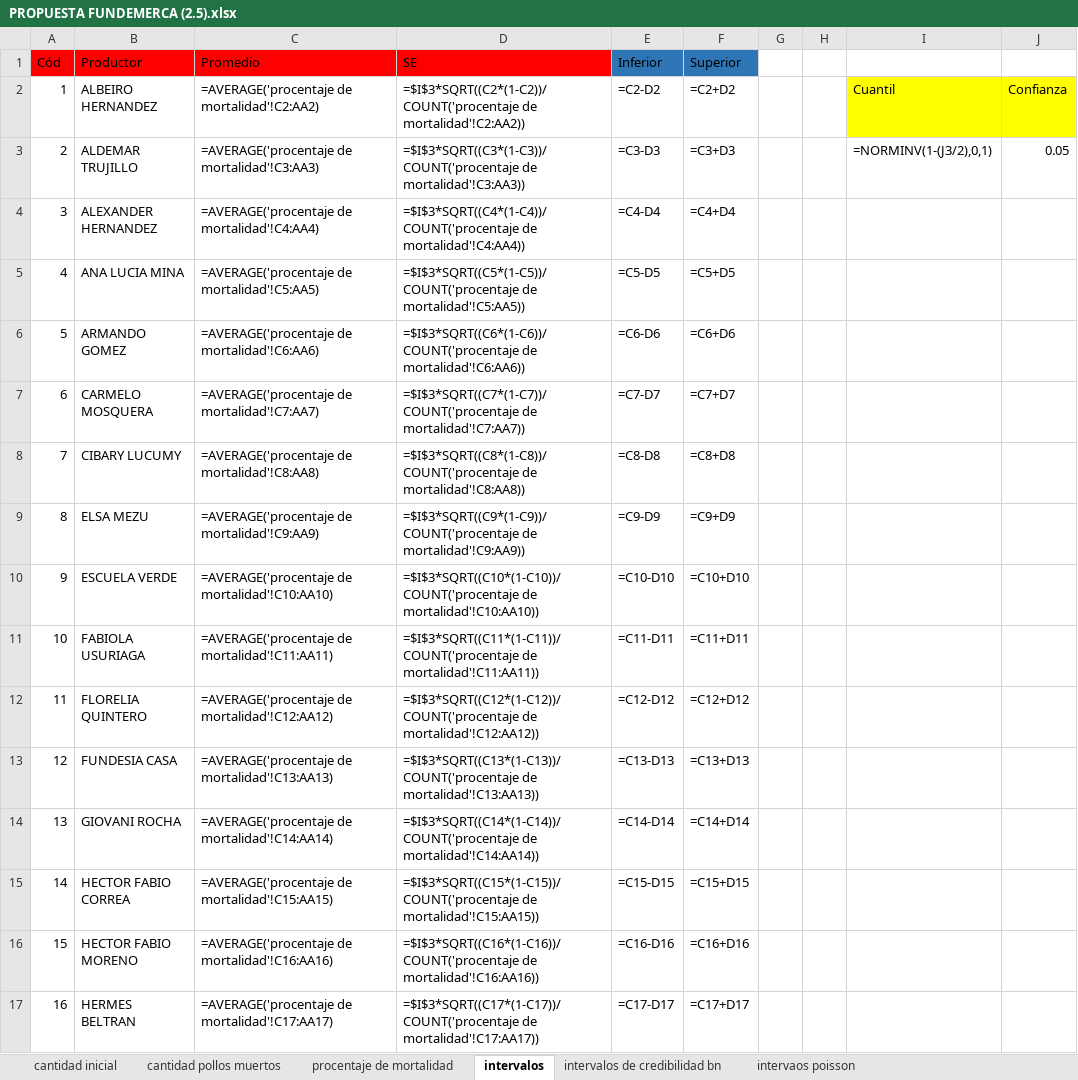
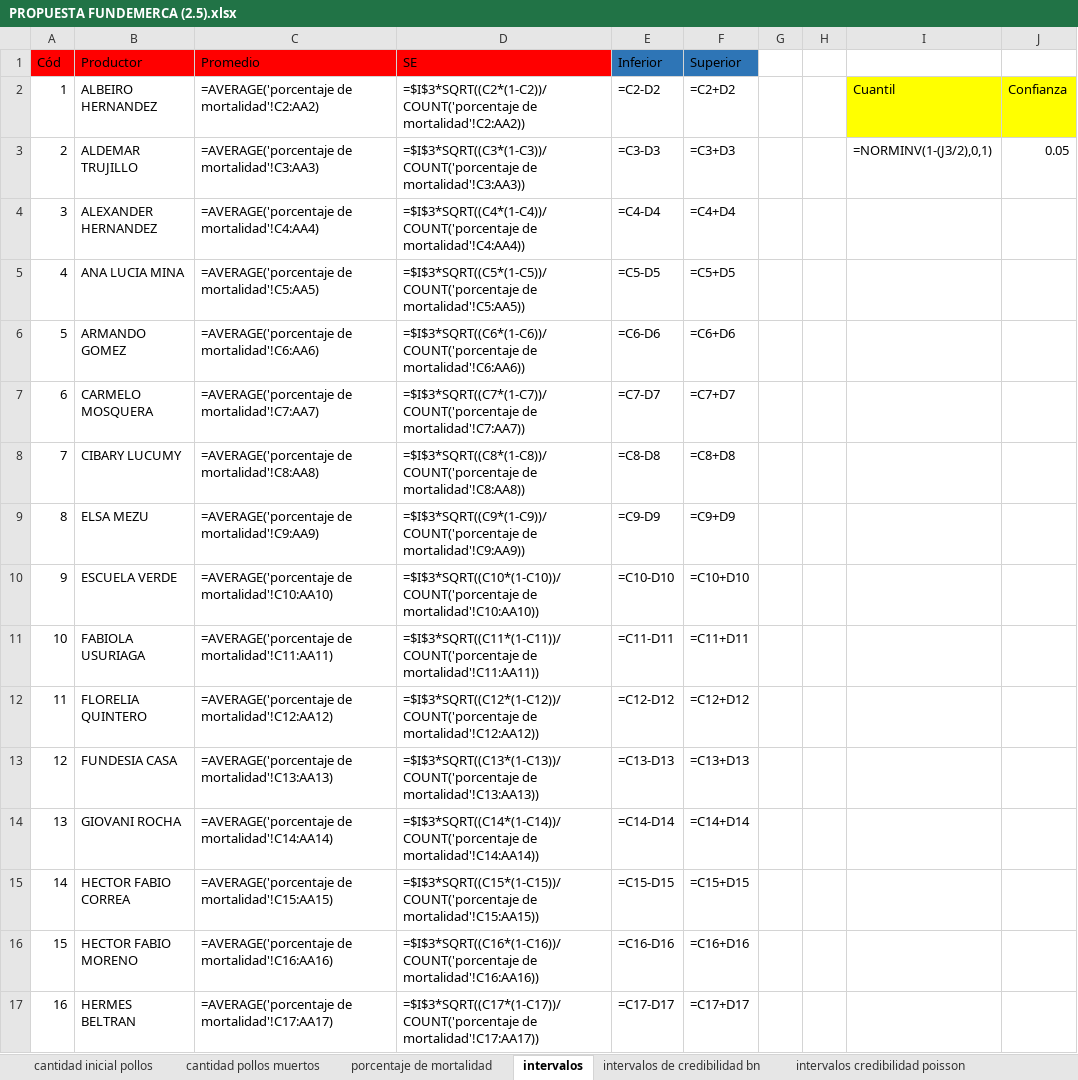
Before and after one commit to KevinChica1128/Consultoria, an Excel workbook: PROPUESTA FUNDEMERCA (2.5).xlsx, sheet intervalos, drawn as a sheet; only a part is shown; values as stored, in another font and other column widths than the file's, no borders; formulas are shown in place of their values; charts and pictures not drawn; the diff covers the shown part only; the diff names each change by its address in the sheet, - before the commit and + after, or states it on an @@ line.

```diff
--- a/PROPUESTA FUNDEMERCA (2.5).xlsx (sheet intervalos)
+++ b/PROPUESTA FUNDEMERCA (2.5).xlsx (sheet intervalos)
-sheet tab: cantidad inicial
+sheet tab: cantidad inicial pollos
-sheet tab: procentaje de mortalidad
+sheet tab: porcentaje de mortalidad
-sheet tab: intervaos poisson
+sheet tab: intervalos credibilidad poisson
-C2 (Promedio): =AVERAGE('procentaje de mortalidad'!C2:AA2)
+C2 (Promedio): =AVERAGE('porcentaje de mortalidad'!C2:AA2)
-D2 (SE): =$I$3*SQRT((C2*(1-C2))/COUNT('procentaje de mortalidad'!C2:AA2))
+D2 (SE): =$I$3*SQRT((C2*(1-C2))/COUNT('porcentaje de mortalidad'!C2:AA2))
-C3 (Promedio): =AVERAGE('procentaje de mortalidad'!C3:AA3)
+C3 (Promedio): =AVERAGE('porcentaje de mortalidad'!C3:AA3)
-D3 (SE): =$I$3*SQRT((C3*(1-C3))/COUNT('procentaje de mortalidad'!C3:AA3))
+D3 (SE): =$I$3*SQRT((C3*(1-C3))/COUNT('porcentaje de mortalidad'!C3:AA3))
-C4 (Promedio): =AVERAGE('procentaje de mortalidad'!C4:AA4)
+C4 (Promedio): =AVERAGE('porcentaje de mortalidad'!C4:AA4)
-D4 (SE): =$I$3*SQRT((C4*(1-C4))/COUNT('procentaje de mortalidad'!C4:AA4))
+D4 (SE): =$I$3*SQRT((C4*(1-C4))/COUNT('porcentaje de mortalidad'!C4:AA4))
-C5 (Promedio): =AVERAGE('procentaje de mortalidad'!C5:AA5)
+C5 (Promedio): =AVERAGE('porcentaje de mortalidad'!C5:AA5)
-D5 (SE): =$I$3*SQRT((C5*(1-C5))/COUNT('procentaje de mortalidad'!C5:AA5))
+D5 (SE): =$I$3*SQRT((C5*(1-C5))/COUNT('porcentaje de mortalidad'!C5:AA5))
-C6 (Promedio): =AVERAGE('procentaje de mortalidad'!C6:AA6)
+C6 (Promedio): =AVERAGE('porcentaje de mortalidad'!C6:AA6)
-D6 (SE): =$I$3*SQRT((C6*(1-C6))/COUNT('procentaje de mortalidad'!C6:AA6))
+D6 (SE): =$I$3*SQRT((C6*(1-C6))/COUNT('porcentaje de mortalidad'!C6:AA6))
-C7 (Promedio): =AVERAGE('procentaje de mortalidad'!C7:AA7)
+C7 (Promedio): =AVERAGE('porcentaje de mortalidad'!C7:AA7)
-D7 (SE): =$I$3*SQRT((C7*(1-C7))/COUNT('procentaje de mortalidad'!C7:AA7))
+D7 (SE): =$I$3*SQRT((C7*(1-C7))/COUNT('porcentaje de mortalidad'!C7:AA7))
-C8 (Promedio): =AVERAGE('procentaje de mortalidad'!C8:AA8)
+C8 (Promedio): =AVERAGE('porcentaje de mortalidad'!C8:AA8)
-D8 (SE): =$I$3*SQRT((C8*(1-C8))/COUNT('procentaje de mortalidad'!C8:AA8))
+D8 (SE): =$I$3*SQRT((C8*(1-C8))/COUNT('porcentaje de mortalidad'!C8:AA8))
-C9 (Promedio): =AVERAGE('procentaje de mortalidad'!C9:AA9)
+C9 (Promedio): =AVERAGE('porcentaje de mortalidad'!C9:AA9)
-D9 (SE): =$I$3*SQRT((C9*(1-C9))/COUNT('procentaje de mortalidad'!C9:AA9))
+D9 (SE): =$I$3*SQRT((C9*(1-C9))/COUNT('porcentaje de mortalidad'!C9:AA9))
-C10 (Promedio): =AVERAGE('procentaje de mortalidad'!C10:AA10)
+C10 (Promedio): =AVERAGE('porcentaje de mortalidad'!C10:AA10)
-D10 (SE): =$I$3*SQRT((C10*(1-C10))/COUNT('procentaje de mortalidad'!C10:AA10))
+D10 (SE): =$I$3*SQRT((C10*(1-C10))/COUNT('porcentaje de mortalidad'!C10:AA10))
-C11 (Promedio): =AVERAGE('procentaje de mortalidad'!C11:AA11)
+C11 (Promedio): =AVERAGE('porcentaje de mortalidad'!C11:AA11)
-D11 (SE): =$I$3*SQRT((C11*(1-C11))/COUNT('procentaje de mortalidad'!C11:AA11))
+D11 (SE): =$I$3*SQRT((C11*(1-C11))/COUNT('porcentaje de mortalidad'!C11:AA11))
-C12 (Promedio): =AVERAGE('procentaje de mortalidad'!C12:AA12)
+C12 (Promedio): =AVERAGE('porcentaje de mortalidad'!C12:AA12)
-D12 (SE): =$I$3*SQRT((C12*(1-C12))/COUNT('procentaje de mortalidad'!C12:AA12))
+D12 (SE): =$I$3*SQRT((C12*(1-C12))/COUNT('porcentaje de mortalidad'!C12:AA12))
-C13 (Promedio): =AVERAGE('procentaje de mortalidad'!C13:AA13)
+C13 (Promedio): =AVERAGE('porcentaje de mortalidad'!C13:AA13)
-D13 (SE): =$I$3*SQRT((C13*(1-C13))/COUNT('procentaje de mortalidad'!C13:AA13))
+D13 (SE): =$I$3*SQRT((C13*(1-C13))/COUNT('porcentaje de mortalidad'!C13:AA13))
-C14 (Promedio): =AVERAGE('procentaje de mortalidad'!C14:AA14)
+C14 (Promedio): =AVERAGE('porcentaje de mortalidad'!C14:AA14)
-D14 (SE): =$I$3*SQRT((C14*(1-C14))/COUNT('procentaje de mortalidad'!C14:AA14))
+D14 (SE): =$I$3*SQRT((C14*(1-C14))/COUNT('porcentaje de mortalidad'!C14:AA14))
-C15 (Promedio): =AVERAGE('procentaje de mortalidad'!C15:AA15)
+C15 (Promedio): =AVERAGE('porcentaje de mortalidad'!C15:AA15)
-D15 (SE): =$I$3*SQRT((C15*(1-C15))/COUNT('procentaje de mortalidad'!C15:AA15))
+D15 (SE): =$I$3*SQRT((C15*(1-C15))/COUNT('porcentaje de mortalidad'!C15:AA15))
-C16 (Promedio): =AVERAGE('procentaje de mortalidad'!C16:AA16)
+C16 (Promedio): =AVERAGE('porcentaje de mortalidad'!C16:AA16)
-D16 (SE): =$I$3*SQRT((C16*(1-C16))/COUNT('procentaje de mortalidad'!C16:AA16))
+D16 (SE): =$I$3*SQRT((C16*(1-C16))/COUNT('porcentaje de mortalidad'!C16:AA16))
-C17 (Promedio): =AVERAGE('procentaje de mortalidad'!C17:AA17)
+C17 (Promedio): =AVERAGE('porcentaje de mortalidad'!C17:AA17)
-D17 (SE): =$I$3*SQRT((C17*(1-C17))/COUNT('procentaje de mortalidad'!C17:AA17))
+D17 (SE): =$I$3*SQRT((C17*(1-C17))/COUNT('porcentaje de mortalidad'!C17:AA17))
```
Also changed, not shown: 64 edited cells elsewhere in this sheet, sheet porcentaje de mortalidad, other sheet tabs, charts or pictures, 3 other files.
